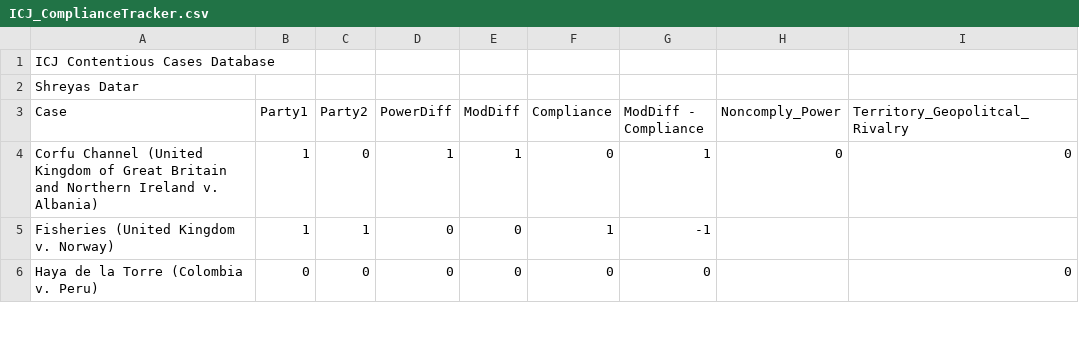
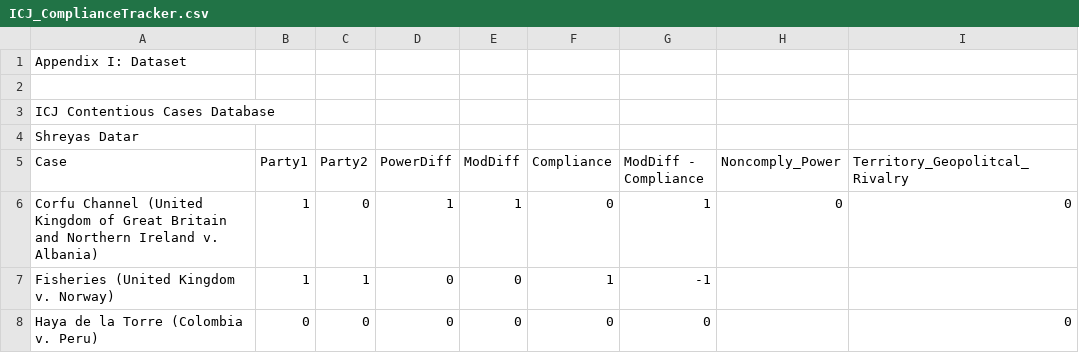
Before and after one commit to shreyasdatar1512/ICJ_Compliance, a CSV file: ICJ_ComplianceTracker.csv, drawn as a sheet; only a part is shown; the diff names each change by its address in the sheet, - before the commit and + after, or states it on an @@ line.

Commit message:
Update ICJ_ComplianceTracker.csv

```diff
--- a/ICJ_ComplianceTracker.csv
+++ b/ICJ_ComplianceTracker.csv
+row 1: Appendix I: Dataset
+row 2: (empty)
```
